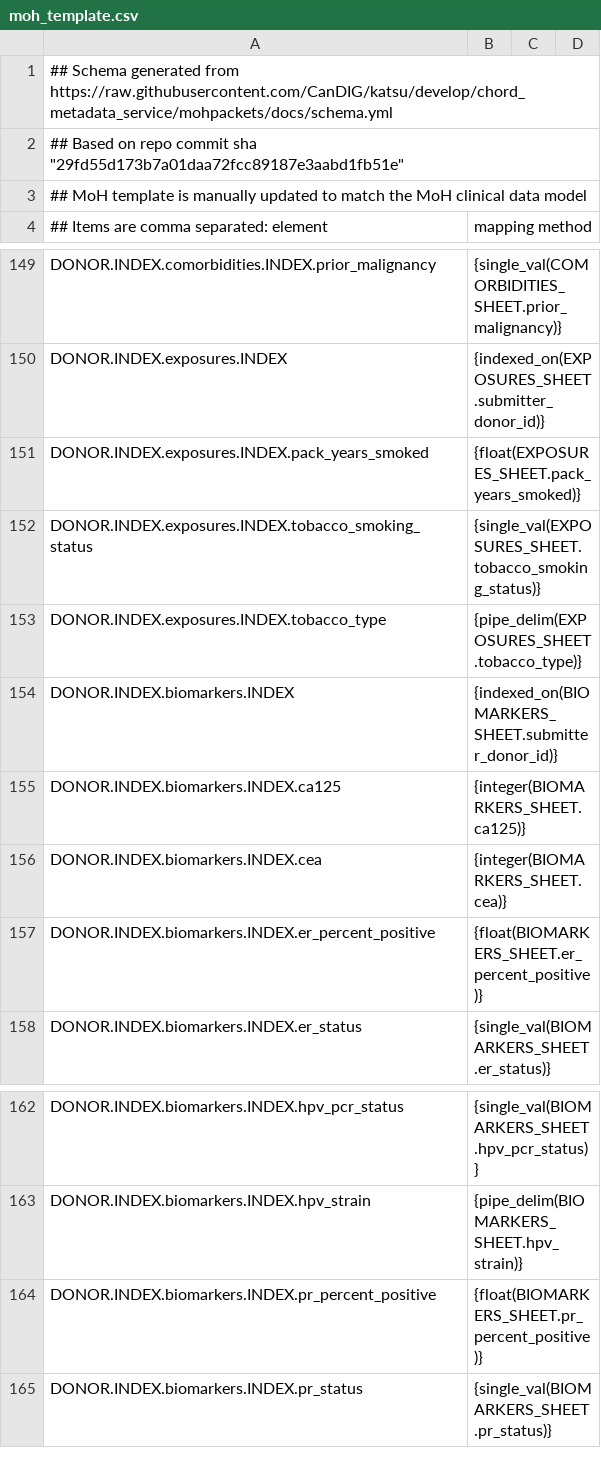
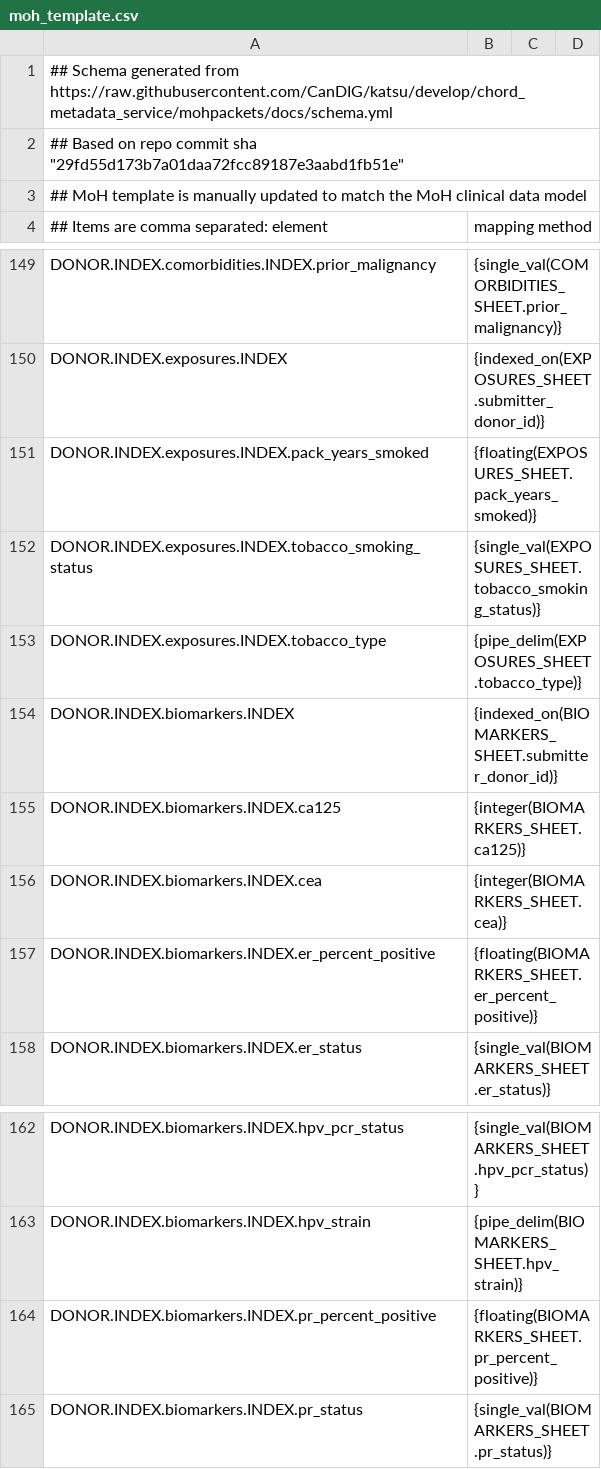
Before and after one commit to CanDIG/clinical_ETL_code, a CSV file: moh_template.csv, drawn as a sheet; only a part is shown, gaps mark what is left out.

Commit message:
change float() to floating() in mapping functions

```diff
--- a/moh_template.csv
+++ b/moh_template.csv
@@ -150,3 +150,3 @@ DONOR.INDEX.comorbidities.INDEX.prior_malignancy, {single_val(COMORBIDITIES_SHEE
 DONOR.INDEX.exposures.INDEX, {indexed_on(EXPOSURES_SHEET.submitter_donor_id)}
-DONOR.INDEX.exposures.INDEX.pack_years_smoked, {float(EXPOSURES_SHEET.pack_years_smoked)}
+DONOR.INDEX.exposures.INDEX.pack_years_smoked, {floating(EXPOSURES_SHEET.pack_years_smoked)}
 DONOR.INDEX.exposures.INDEX.tobacco_smoking_status, {single_val(EXPOSURES_SHEET.tobacco_smoking_status)}
@@ -156,3 +156,3 @@ DONOR.INDEX.biomarkers.INDEX.ca125, {integer(BIOMARKERS_SHEET.ca125)}
 DONOR.INDEX.biomarkers.INDEX.cea, {integer(BIOMARKERS_SHEET.cea)}
-DONOR.INDEX.biomarkers.INDEX.er_percent_positive, {float(BIOMARKERS_SHEET.er_percent_positive)}
+DONOR.INDEX.biomarkers.INDEX.er_percent_positive, {floating(BIOMARKERS_SHEET.er_percent_positive)}
 DONOR.INDEX.biomarkers.INDEX.er_status, {single_val(BIOMARKERS_SHEET.er_status)}
@@ -163,3 +163,3 @@ DONOR.INDEX.biomarkers.INDEX.hpv_pcr_status, {single_val(BIOMARKERS_SHEET.hpv_pc
 DONOR.INDEX.biomarkers.INDEX.hpv_strain, {pipe_delim(BIOMARKERS_SHEET.hpv_strain)}
-DONOR.INDEX.biomarkers.INDEX.pr_percent_positive, {float(BIOMARKERS_SHEET.pr_percent_positive)}
+DONOR.INDEX.biomarkers.INDEX.pr_percent_positive, {floating(BIOMARKERS_SHEET.pr_percent_positive)}
 DONOR.INDEX.biomarkers.INDEX.pr_status, {single_val(BIOMARKERS_SHEET.pr_status)}
```
Also changed, not shown: sample_inputs/moh_template.csv, 2 other files.
